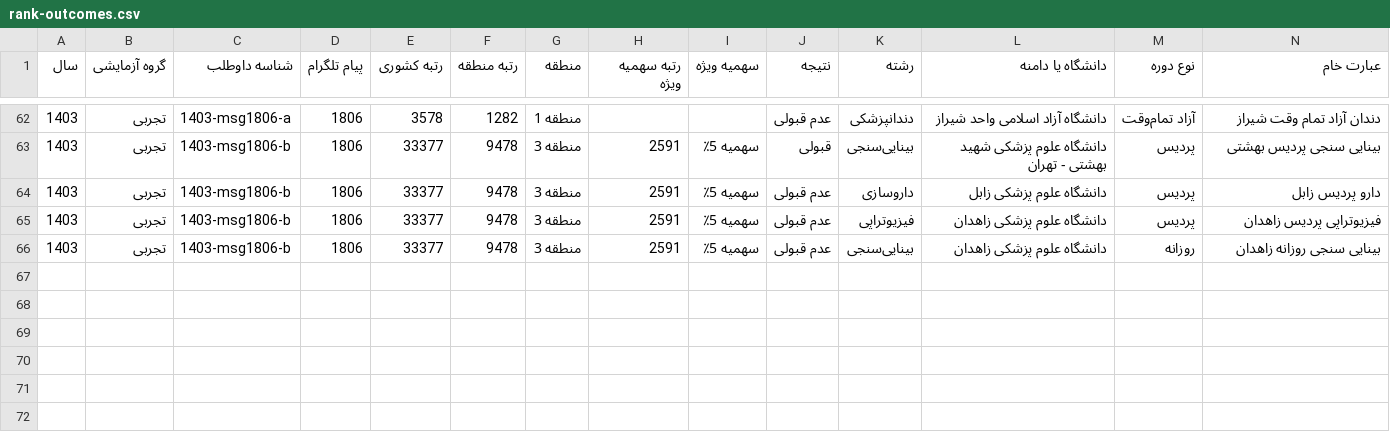
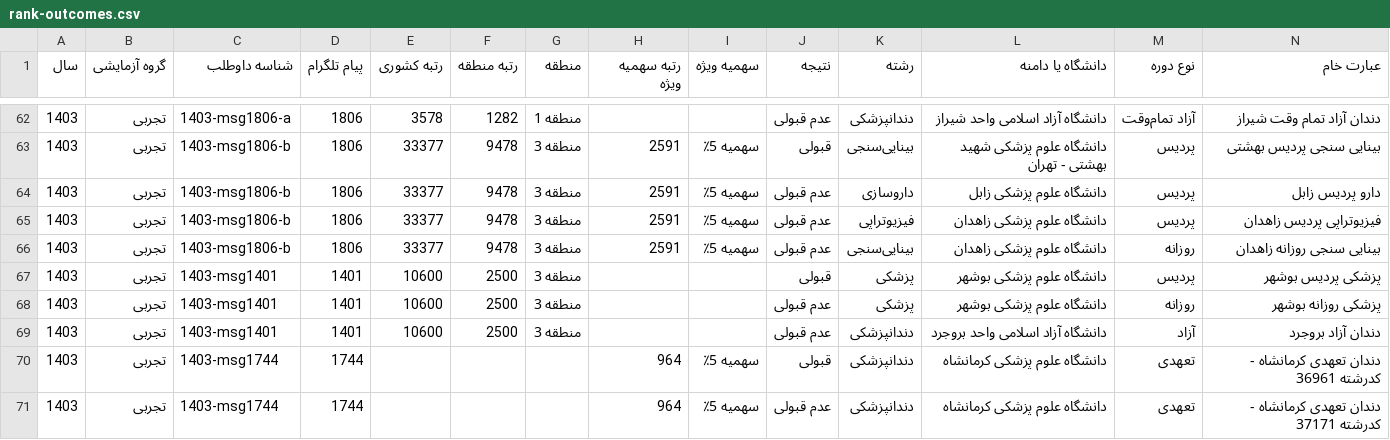
Before and after one commit to mrst10578/Entekhab-Reshte, a CSV file: data/raw/sajad/experimental/1403/rank-outcomes.csv, drawn as a sheet; only a part is shown, gaps mark what is left out; the diff names each change by its address in the sheet, - before the commit and + after, or states it on an @@ line.

Commit message:
Add more Sajjad rejection outcomes from help-pack source posts

```diff
--- a/data/raw/sajad/experimental/1403/rank-outcomes.csv
+++ b/data/raw/sajad/experimental/1403/rank-outcomes.csv
+row 67: 1403 | تجربی | 1403-msg1401 | 1401 | 10600 | 2500 | منطقه 3 |  |  | قبولی | پزشکی | دانشگاه علوم پزشکی بوشهر | پردیس | پزشکی پردیس بوشهر
+row 68: 1403 | تجربی | 1403-msg1401 | 1401 | 10600 | 2500 | منطقه 3 |  |  | عدم قبولی | پزشکی | دانشگاه علوم پزشکی بوشهر | روزانه | پزشکی روزانه بوشهر
+row 69: 1403 | تجربی | 1403-msg1401 | 1401 | 10600 | 2500 | منطقه 3 |  |  | عدم قبولی | دندانپزشکی | دانشگاه آزاد اسلامی واحد بروجرد | آزاد | دندان آزاد بروجرد
+row 70: 1403 | تجربی | 1403-msg1744 | 1744 |  |  |  | 964 | سهمیه 5٪ | قبولی | دندانپزشکی | دانشگاه علوم پزشکی کرمانشاه | تعهدی | دندان تعهدی کرمانشاه - کدرشته 36961
+row 71: 1403 | تجربی | 1403-msg1744 | 1744 |  |  |  | 964 | سهمیه 5٪ | عدم قبولی | دندانپزشکی | دانشگاه علوم پزشکی کرمانشاه | تعهدی | دندان تعهدی کرمانشاه - کدرشته 37171
```
